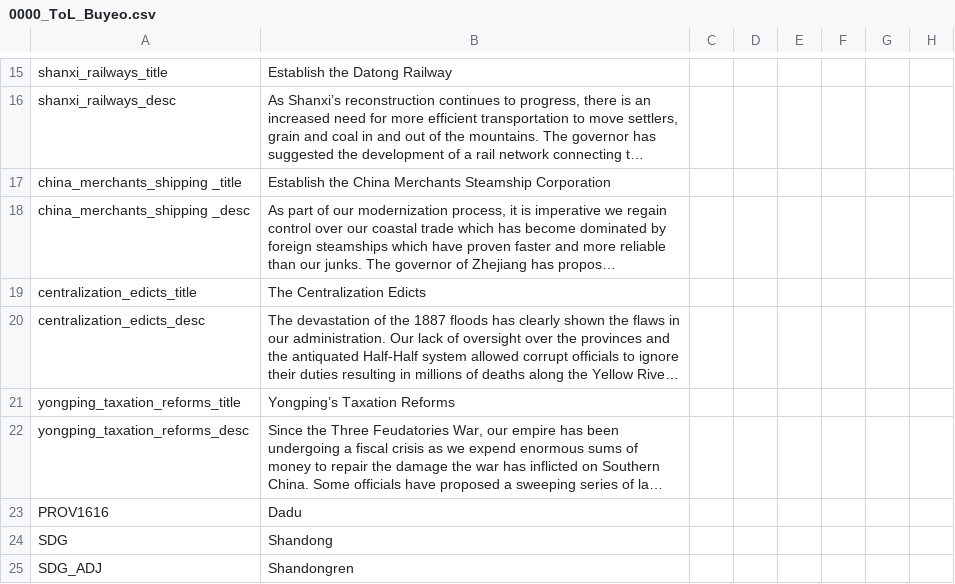
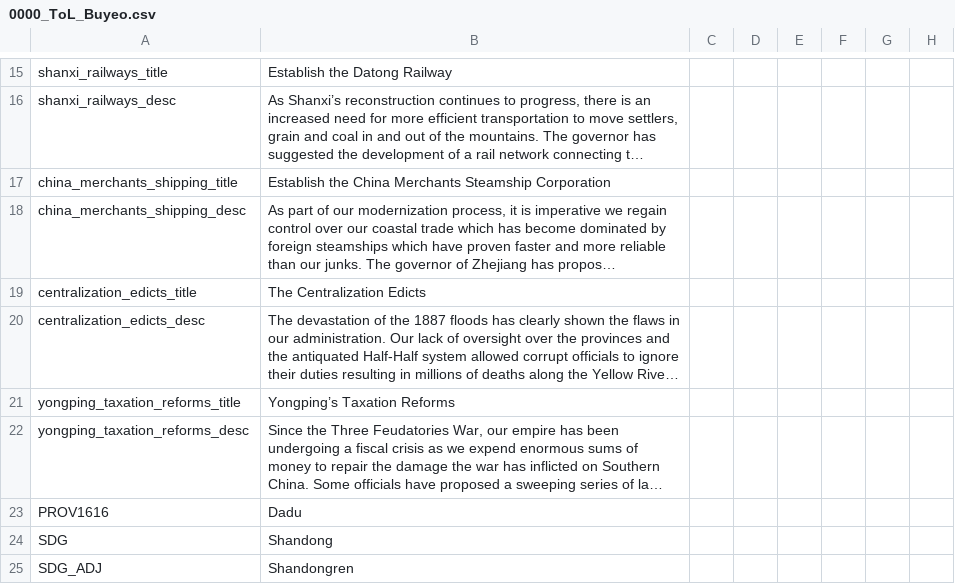
Before and after one commit to Jupiterson/Throne-of-Lorraine, a CSV file: Throne-of-Lorraine/TOL/localisation/0000_ToL_Buyeo.csv, drawn as a sheet; only a part is shown, gaps mark what is left out; long unchanged cells end in …; the diff covers the shown part only; the diff names each change by its address in the sheet, - before the commit and + after, or states it on an @@ line.

```diff
--- a/Throne-of-Lorraine/TOL/localisation/0000_ToL_Buyeo.csv
+++ b/Throne-of-Lorraine/TOL/localisation/0000_ToL_Buyeo.csv
-A17: china_merchants_shipping _title
+A17: china_merchants_shipping_title
-A18: china_merchants_shipping _desc
+A18: china_merchants_shipping_desc
```
Also changed, not shown: 13 added rows, 1 removed row and 3 edited cells elsewhere in this file, 2 other files.
